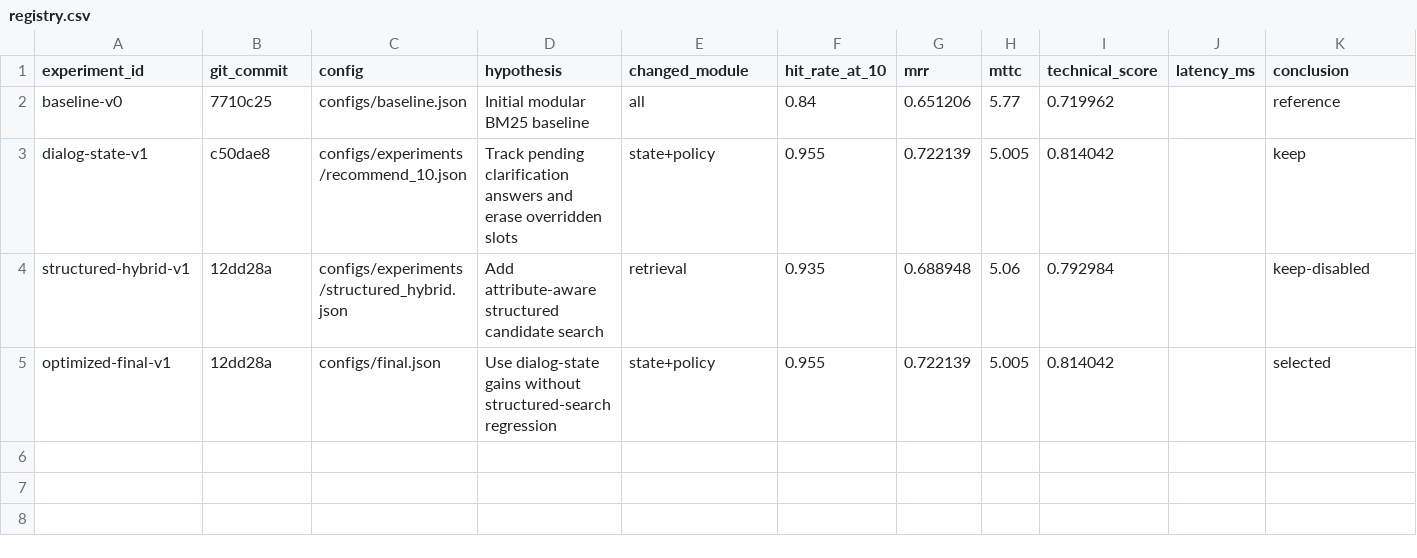
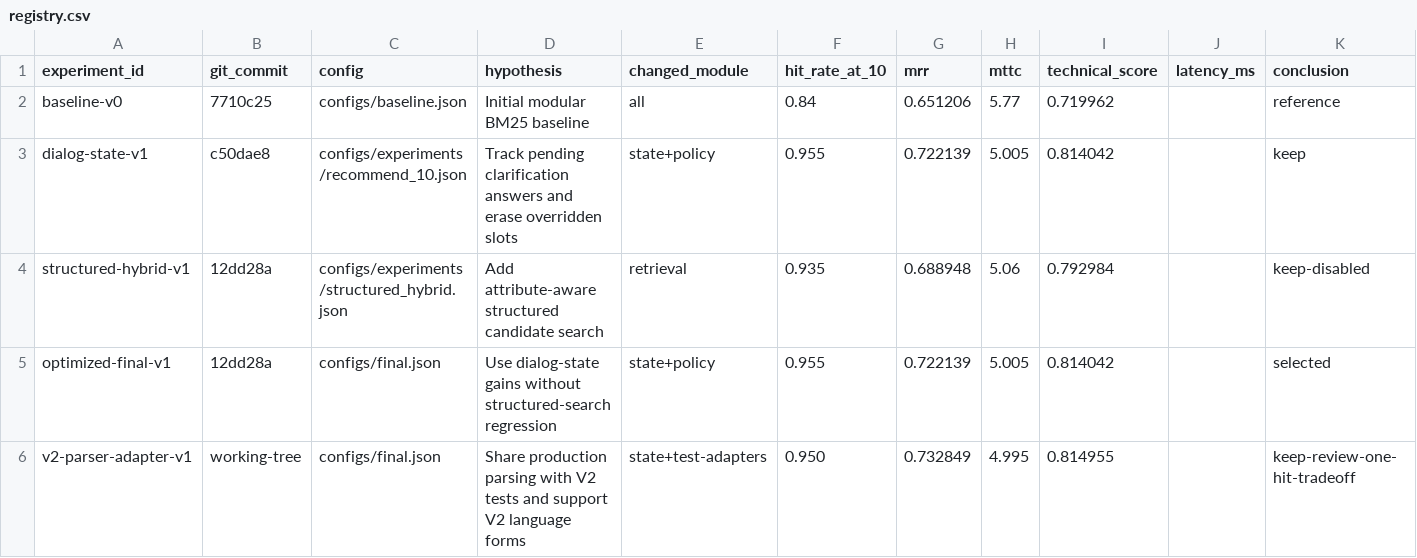
Before and after one commit to yoga-aaa/techjam-conversational-search, a CSV file: experiments/registry.csv, drawn as a sheet; the diff names each change by its address in the sheet, - before the commit and + after, or states it on an @@ line.

Commit message:
feat: add portable V2 two-mode test kit

```diff
--- a/experiments/registry.csv
+++ b/experiments/registry.csv
+row 6: v2-parser-adapter-v1 | working-tree | configs/final.json | Share production parsing with V2 tests and support V2 language forms | state+test-adapters | 0.950 | 0.732849 | 4.995 | 0.814955 |  | keep-review-one-hit-tradeoff
```
Also changed, not shown: 26 other files.
